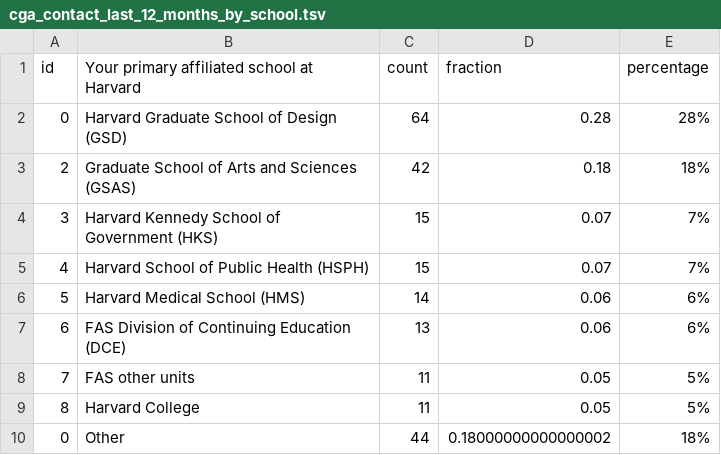
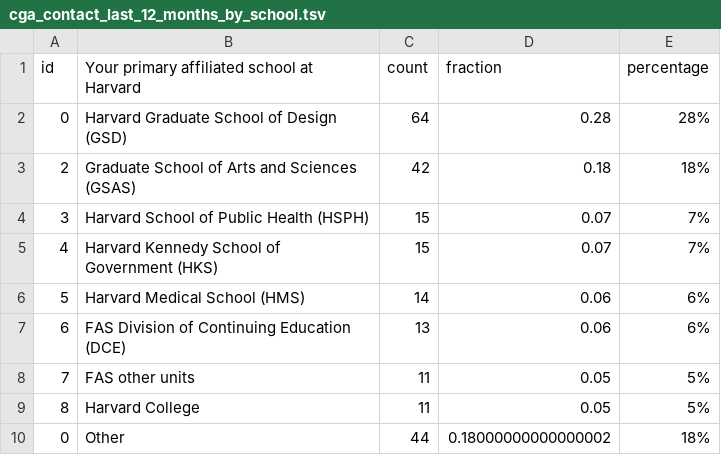
Before and after one commit to IQSS/iqss-metrics-dashboard, a TSV file: assets/data/cga_contact_last_12_months_by_school.tsv, drawn as a sheet.

```diff
--- a/assets/data/cga_contact_last_12_months_by_school.tsv
+++ b/assets/data/cga_contact_last_12_months_by_school.tsv
@@ -3,4 +3,4 @@ id	Your primary affiliated school at Harvard	count	fraction	percentage
 2	Graduate School of Arts and Sciences (GSAS)	42	0.18	18%
-3	Harvard Kennedy School of Government (HKS)	15	0.07	7%
-4	Harvard School of Public Health (HSPH)	15	0.07	7%
+3	Harvard School of Public Health (HSPH)	15	0.07	7%
+4	Harvard Kennedy School of Government (HKS)	15	0.07	7%
 5	Harvard Medical School (HMS)	14	0.06	6%
```
Also changed, not shown: assets/data/cgaContact.tsv, assets/data/cgaEventRegistration.tsv, 6 other files.
